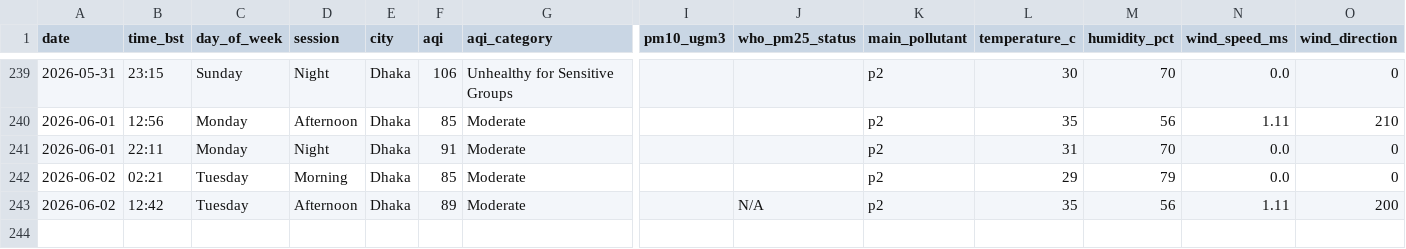
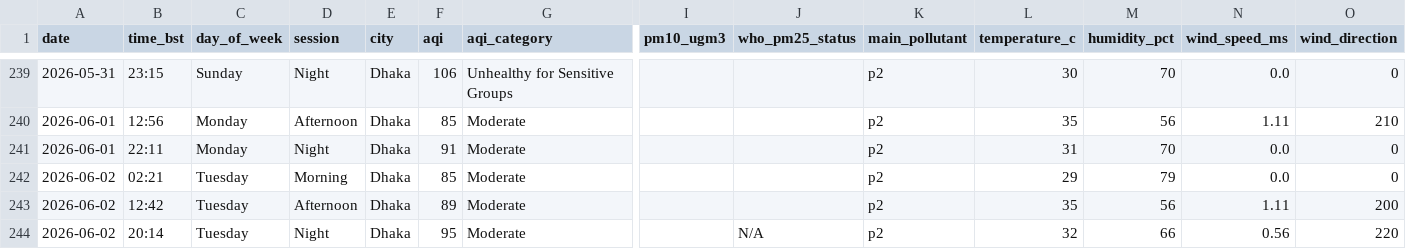
Before and after one commit to tahira489/bangladesh-air-quality, a CSV file: dhaka_air_quality.csv, drawn as a sheet; only a part is shown, gaps mark what is left out; rows hold the shown columns only; the diff names each change by its address in the sheet, - before the commit and + after, or states it on an @@ line.

```diff
--- a/dhaka_air_quality.csv
+++ b/dhaka_air_quality.csv
-J243 (who_pm25_status): N/A
+J243 (who_pm25_status): (empty)
+row 244: 2026-06-02 | 20:14 | Tuesday | Night | Dhaka | 95 | Moderate |  | N/A | p2 | 32 | 66 | 0.56 | 220
```
